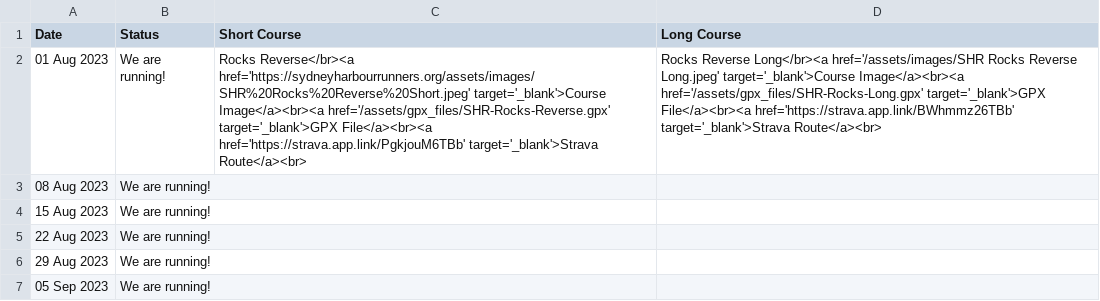
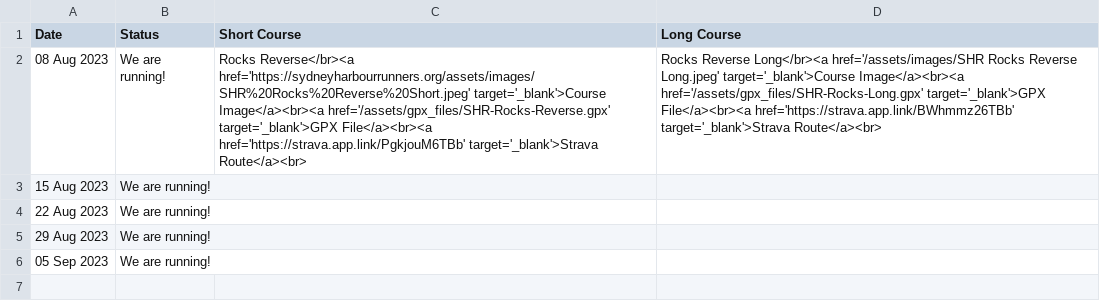
Before and after one commit to rwkura/rwkura.github.io, a CSV file: _data/dates.csv, drawn as a sheet; removed rows and columns are numbered as before the commit, all else as after; the diff names each change by its address in the sheet, - before the commit and + after, or states it on an @@ line.

Commit message:
Update dates.csv

```diff
--- a/_data/dates.csv
+++ b/_data/dates.csv
-row 2: 01 Aug 2023 | We are running! | Rocks Reverse</br><a href='https://sydneyharbourrunners.org/assets/images/SHR%20Rocks%20Reverse%20Short.jpeg' target='_blank'>Course Image</a><br><a href='/assets/gpx_files/SHR-Rocks-Reverse.gpx' target='_blank'>GPX File</a><br><a href='https://strava.app.link/PgkjouM6TBb' target='_blank'>Strava Route</a><br> | Rocks Reverse Long</br><a href='/assets/images/SHR Rocks Reverse Long.jpeg' target='_blank'>Course Image</a><br><a href='/assets/gpx_files/SHR-Rocks-Long.gpx' target='_blank'>GPX File</a><br><a href='https://strava.app.link/BWhmmz26TBb' target='_blank'>Strava Route</a><br>
-C2 (Short Course): (empty)
+C2 (Short Course): Rocks Reverse</br><a href='https://sydneyharbourrunners.org/assets/images/SHR%20Rocks%20Reverse%20Short.jpeg' target='_blank'>Course Image</a><br><a href='/assets/gpx_files/SHR-Rocks-Reverse.gpx' target='_blank'>GPX File</a><br><a href='https://strava.app.link/PgkjouM6TBb' target='_blank'>Strava Route</a><br>
-D2 (Long Course): (empty)
+D2 (Long Course): Rocks Reverse Long</br><a href='/assets/images/SHR Rocks Reverse Long.jpeg' target='_blank'>Course Image</a><br><a href='/assets/gpx_files/SHR-Rocks-Long.gpx' target='_blank'>GPX File</a><br><a href='https://strava.app.link/BWhmmz26TBb' target='_blank'>Strava Route</a><br>
```
